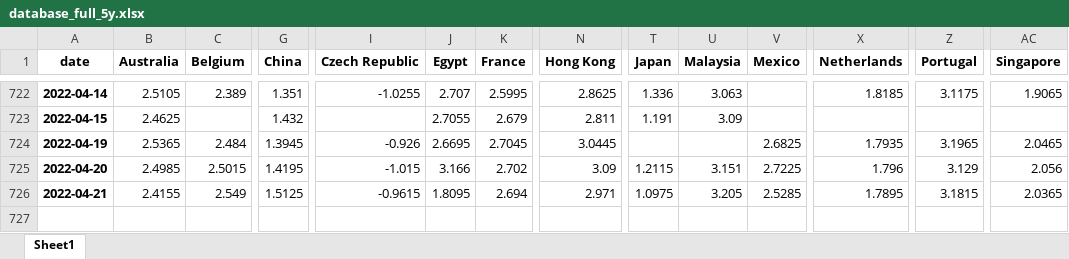
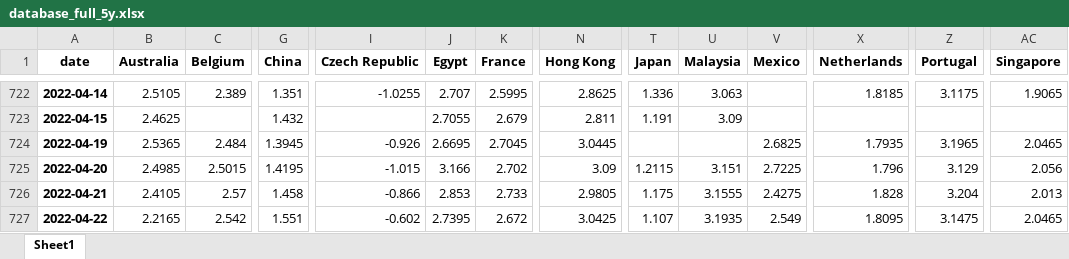
Before and after one commit to cober-data/curvature_database, an Excel workbook: database_full_5y.xlsx, sheet Sheet1, drawn as a sheet; only a part is shown, gaps mark what is left out; values as stored, in another font and other column widths than the file's, no borders; rows hold the shown columns only; the diff covers the shown part only; the diff names each change by its address in the sheet, - before the commit and + after, or states it on an @@ line.

```diff
--- a/database_full_5y.xlsx (sheet Sheet1)
+++ b/database_full_5y.xlsx (sheet Sheet1)
-B726 (Australia): 2.4155
+B726 (Australia): 2.4105
-C726 (Belgium): 2.549
+C726 (Belgium): 2.57
-G726 (China): 1.5125
+G726 (China): 1.458
-I726 (Czech Republic): -0.9615
+I726 (Czech Republic): -0.866
-J726 (Egypt): 1.8095
+J726 (Egypt): 2.853
-K726 (France): 2.694
+K726 (France): 2.733
-N726 (Hong Kong): 2.971
+N726 (Hong Kong): 2.9805
-T726 (Japan): 1.0975
+T726 (Japan): 1.175
-U726 (Malaysia): 3.205
+U726 (Malaysia): 3.1555
-V726 (Mexico): 2.5285
+V726 (Mexico): 2.4275
-X726 (Netherlands): 1.7895
+X726 (Netherlands): 1.828
-Z726 (Portugal): 3.1815
+Z726 (Portugal): 3.204
-AC726 (Singapore): 2.0365
+AC726 (Singapore): 2.013
+row 727: 2022-04-22 | 2.2165 | 2.542 | 1.551 | -0.602 | 2.7395 | 2.672 | 3.0425 | 1.107 | 3.1935 | 2.549 | 1.8095 | 3.1475 | 2.0465
```
Also changed, not shown: 7 edited cells elsewhere in this sheet, Bonds_France.xlsx, Bonds_India.xlsx, 39 other files.
